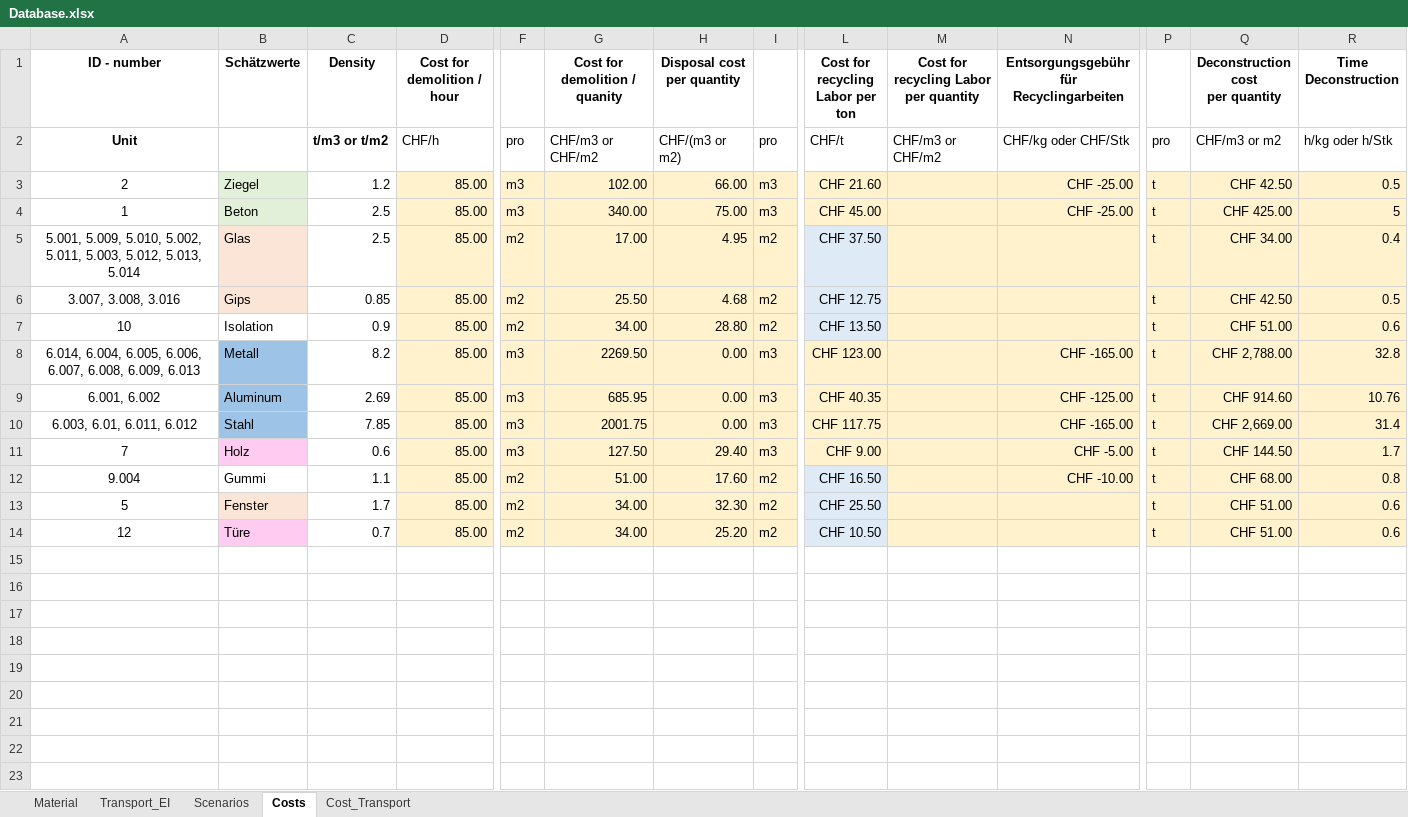
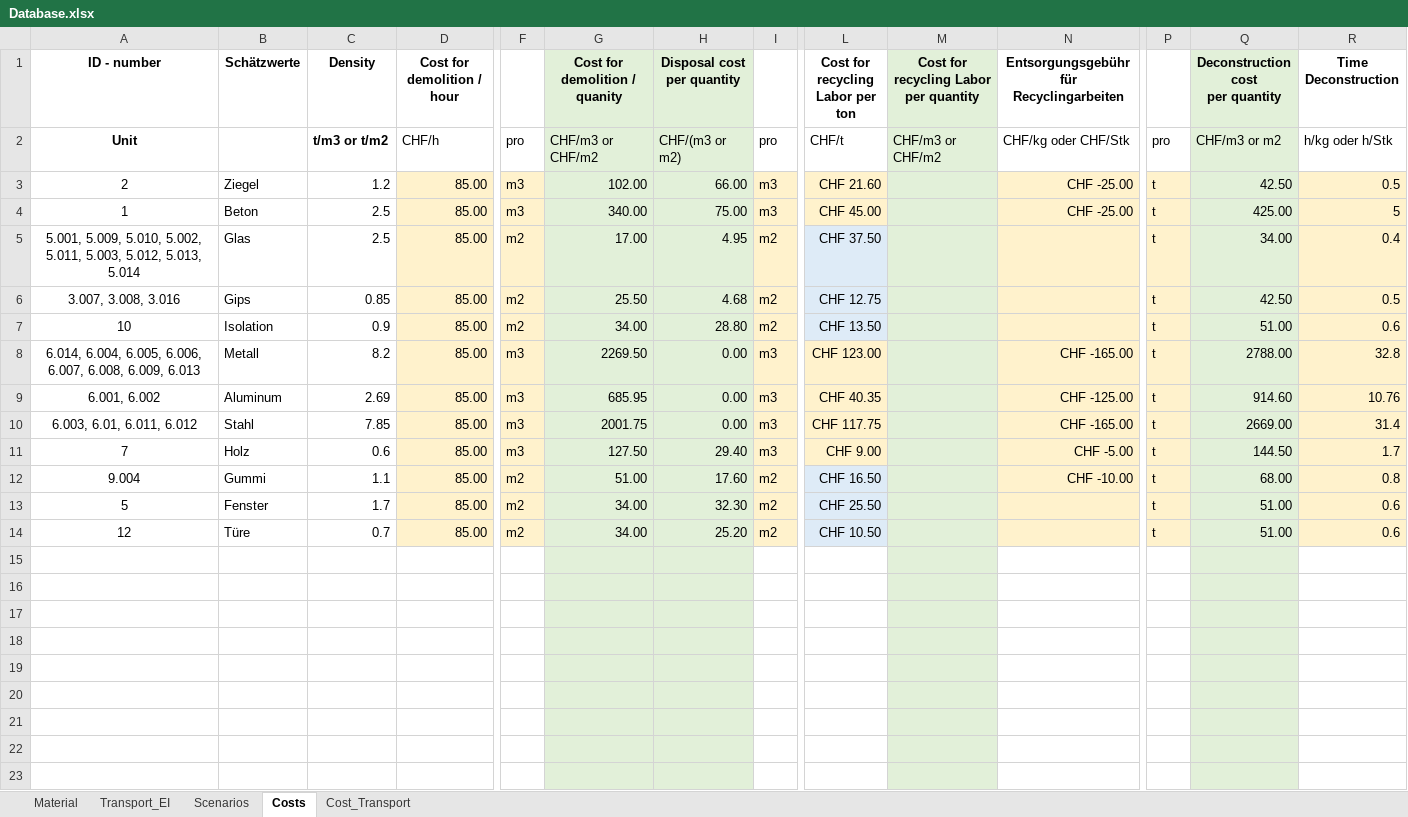
Before and after one commit to sanchezzuluaga/IFC-based-tool-to-support-circular-construction-decision-makers, an Excel workbook: Data/Database.xlsx, sheet Costs, drawn as a sheet; only a part is shown, gaps mark what is left out; values as stored, in another font and other column widths than the file's, no borders; rows hold the shown columns only; the diff covers the shown part only; the diff names each change by its address in the sheet, - before the commit and + after, or states it on an @@ line.

```diff
--- a/Data/Database.xlsx (sheet Costs)
+++ b/Data/Database.xlsx (sheet Costs)
-G1:H2 fill: none
+G1:H2 fill: #E2F0D9
-M1:M2 fill: none
+M1:M2 fill: #E2F0D9
-Q1:Q2 fill: none
+Q1:Q2 fill: #E2F0D9
-B3:B4 fill: #E2F0D9
+B3:B4 fill: none
-G3:H14 fill: #FFF2CC
+G3:H14 fill: #E2F0D9
-M3:M14 fill: #FFF2CC
+M3:M14 fill: #E2F0D9
-Q3 (Deconstruction cost per quantity): CHF 42.50
+Q3 (Deconstruction cost per quantity): 42.50
-Q3:Q14 fill: #FFF2CC
+Q3:Q14 fill: #E2F0D9
-Q4 (Deconstruction cost per quantity): CHF 425.00
+Q4 (Deconstruction cost per quantity): 425.00
-B5:B6 fill: #FBE5D6
+B5:B6 fill: none
-Q5 (Deconstruction cost per quantity): CHF 34.00
+Q5 (Deconstruction cost per quantity): 34.00
-Q6 (Deconstruction cost per quantity): CHF 42.50
+Q6 (Deconstruction cost per quantity): 42.50
-Q7 (Deconstruction cost per quantity): CHF 51.00
+Q7 (Deconstruction cost per quantity): 51.00
-B8:B10 fill: #9DC3E6
+B8:B10 fill: none
-Q8 (Deconstruction cost per quantity): CHF 2,788.00
+Q8 (Deconstruction cost per quantity): 2788.00
-Q9 (Deconstruction cost per quantity): CHF 914.60
+Q9 (Deconstruction cost per quantity): 914.60
-Q10 (Deconstruction cost per quantity): CHF 2,669.00
+Q10 (Deconstruction cost per quantity): 2669.00
-B11 fill: #FFCBF1
+B11 fill: none
-Q11 (Deconstruction cost per quantity): CHF 144.50
+Q11 (Deconstruction cost per quantity): 144.50
-Q12 (Deconstruction cost per quantity): CHF 68.00
+Q12 (Deconstruction cost per quantity): 68.00
-B13 fill: #FBE5D6
+B13 fill: none
-Q13:Q14 (Deconstruction cost per quantity): CHF 51.00
+Q13:Q14 (Deconstruction cost per quantity): 51.00
-B14 fill: #FFCBF1
+B14 fill: none
+row 15: (empty)
+row 16: (empty)
+row 17: (empty)
+row 18: (empty)
+row 19: (empty)
+row 20: (empty)
+row 21: (empty)
+row 22: (empty)
+row 23: (empty)
```
Also changed, not shown: 8 added rows elsewhere in this sheet, sheet Scenarios, 5 other files.
